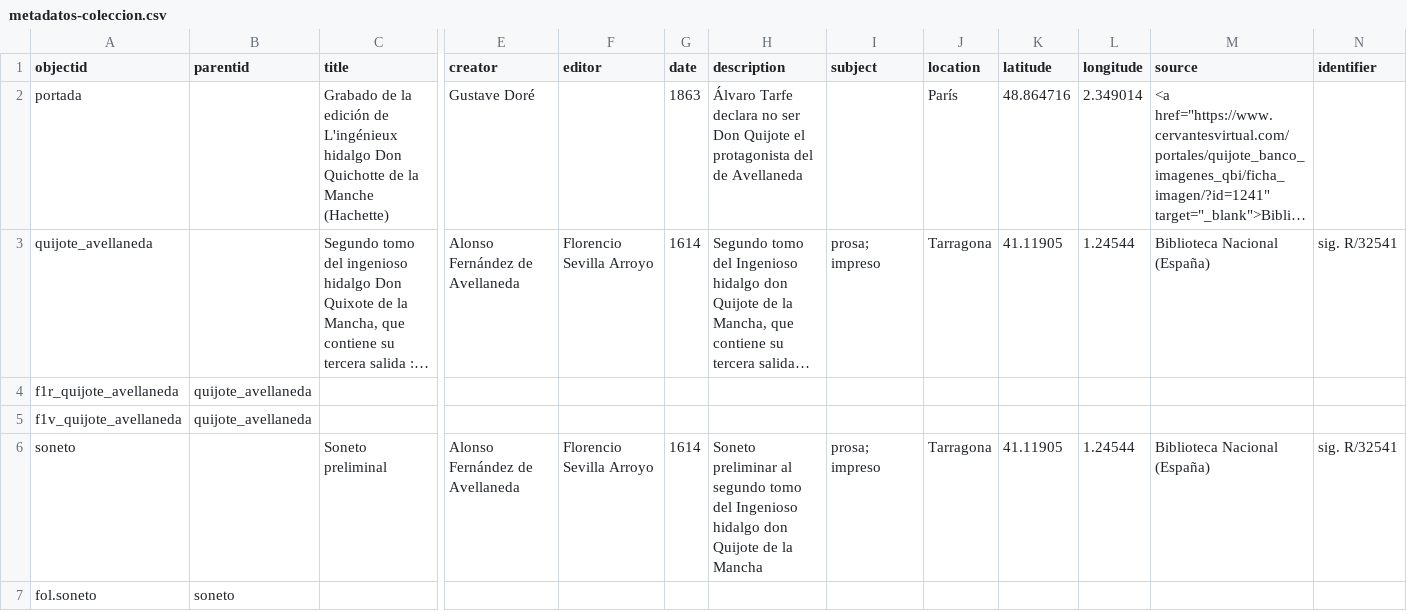
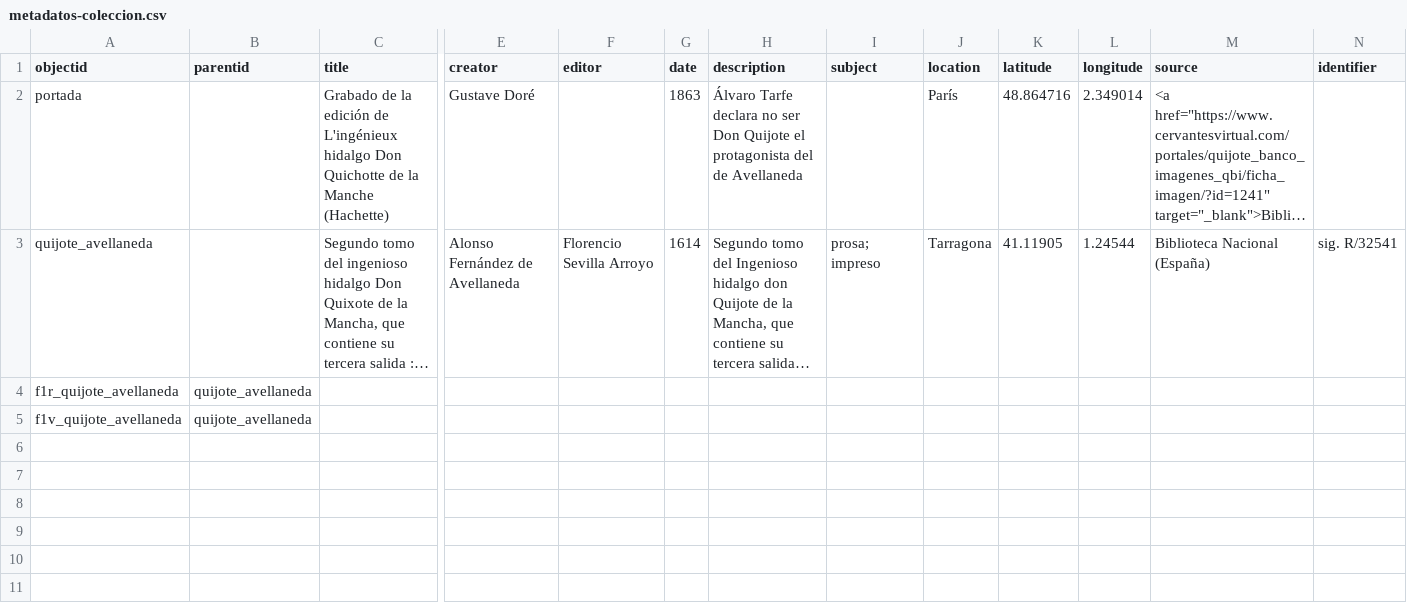
Before and after one commit to sarasanta/ejercicio-colecciones, a CSV file: _data/metadatos-coleccion.csv, drawn as a sheet; only a part is shown, gaps mark what is left out; long unchanged cells end in …; rows hold the shown columns only; the diff names each change by its address in the sheet, - before the commit and + after, or states it on an @@ line.

```diff
--- a/_data/metadatos-coleccion.csv
+++ b/_data/metadatos-coleccion.csv
-row 6: soneto |  | Soneto preliminal | Alonso Fernández de Avellaneda | Florencio Sevilla Arroyo | 1614 | Soneto preliminar al segundo tomo del Ingenioso hidalgo don Quijote de la Mancha | prosa; impreso | Tarragona | 41.11905 | 1.24544 | Biblioteca Nacional (España) | sig. R/32541
-row 7: fol.soneto | soneto
```
Also changed, not shown: _data/config-metadata.csv.
